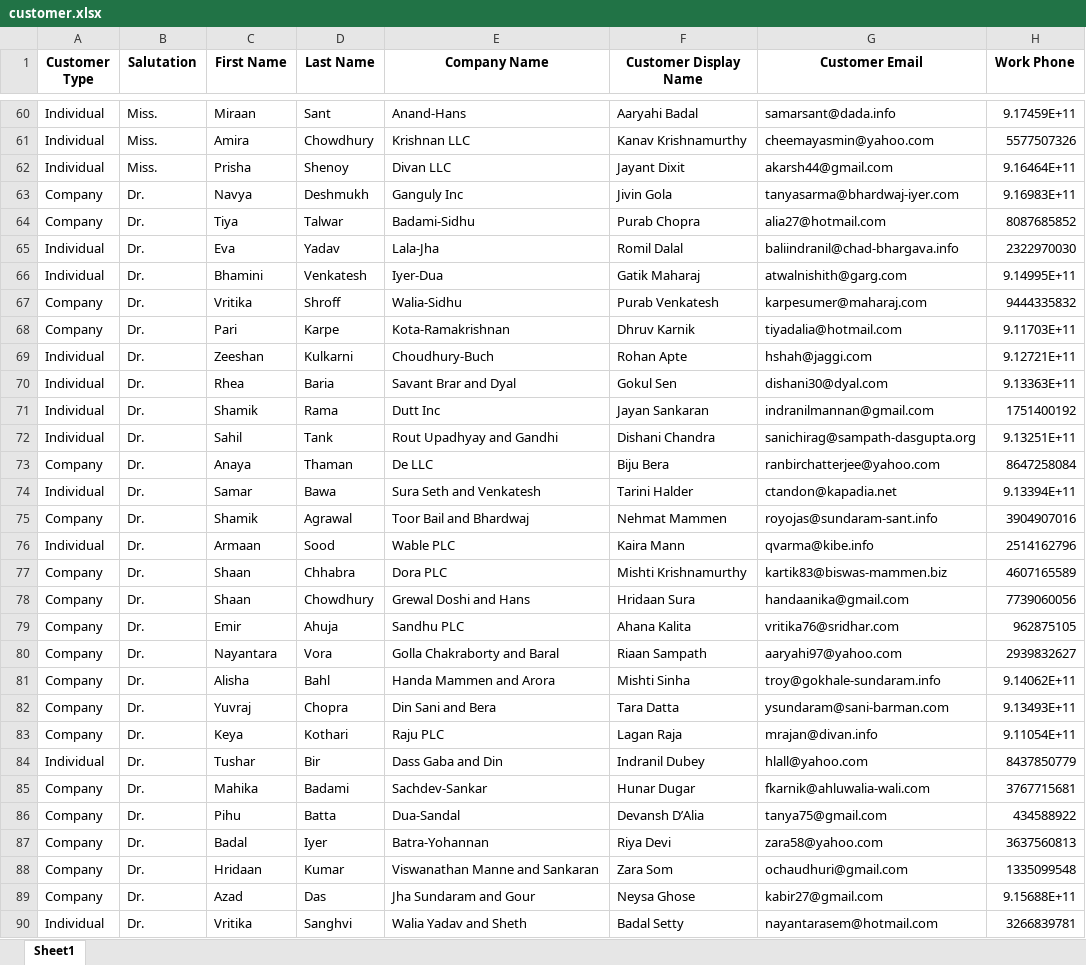
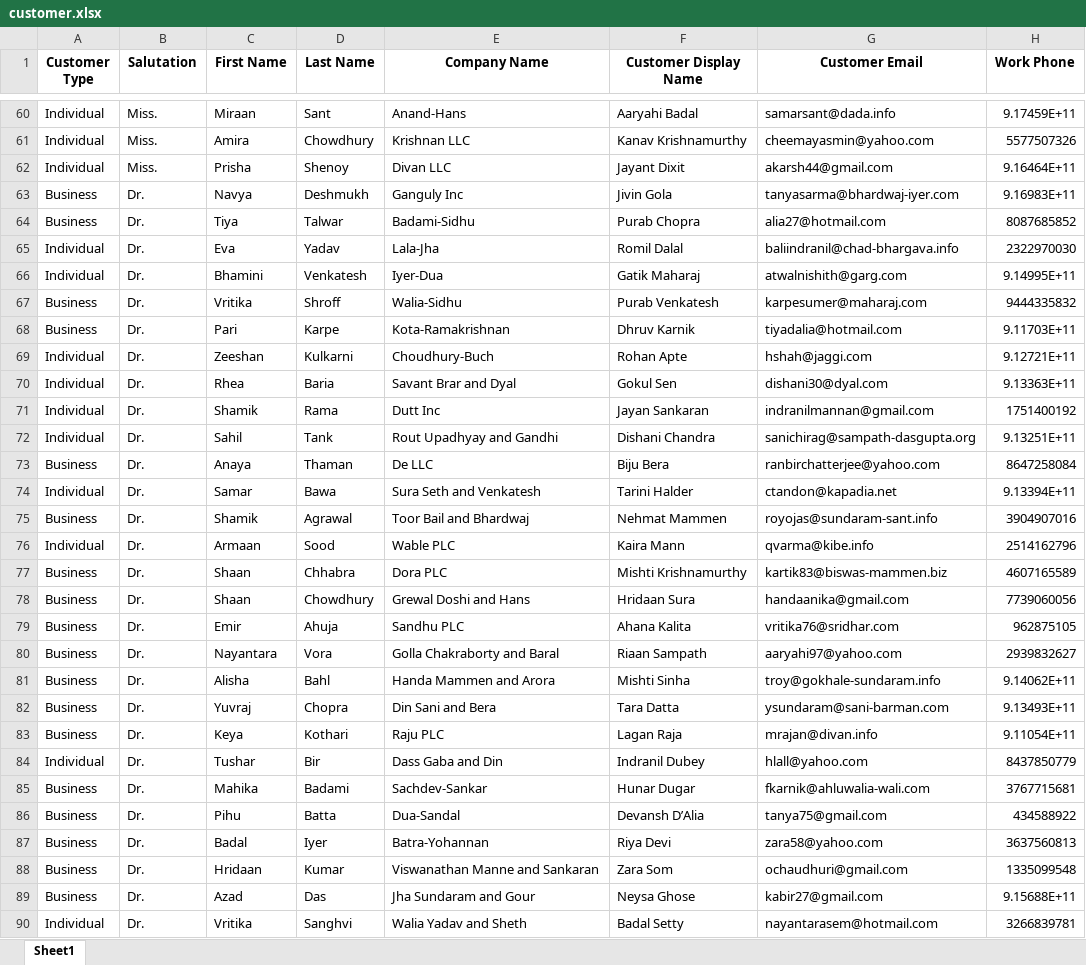
Before and after one commit to cygnotechlabs/sit.billbizz, an Excel workbook: public/upload/customer.xlsx, sheet Sheet1, drawn as a sheet; only a part is shown, gaps mark what is left out; values as stored, in another font and other column widths than the file's, no borders; the diff covers the shown part only; the diff names each change by its address in the sheet, - before the commit and + after, or states it on an @@ line.

```diff
--- a/public/upload/customer.xlsx (sheet Sheet1)
+++ b/public/upload/customer.xlsx (sheet Sheet1)
-A63:A64 (Customer Type): Company
+A63:A64 (Customer Type): Business
-A67:A68 (Customer Type): Company
+A67:A68 (Customer Type): Business
-A73 (Customer Type): Company
+A73 (Customer Type): Business
-A75 (Customer Type): Company
+A75 (Customer Type): Business
-A77:A83 (Customer Type): Company
+A77:A83 (Customer Type): Business
-A85:A89 (Customer Type): Company
+A85:A89 (Customer Type): Business
```
Also changed, not shown: 38 edited cells elsewhere in this sheet, 2 other files.
